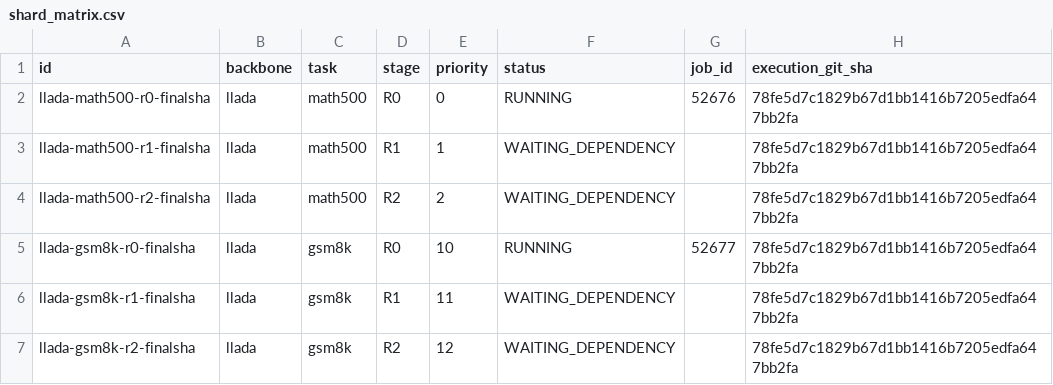
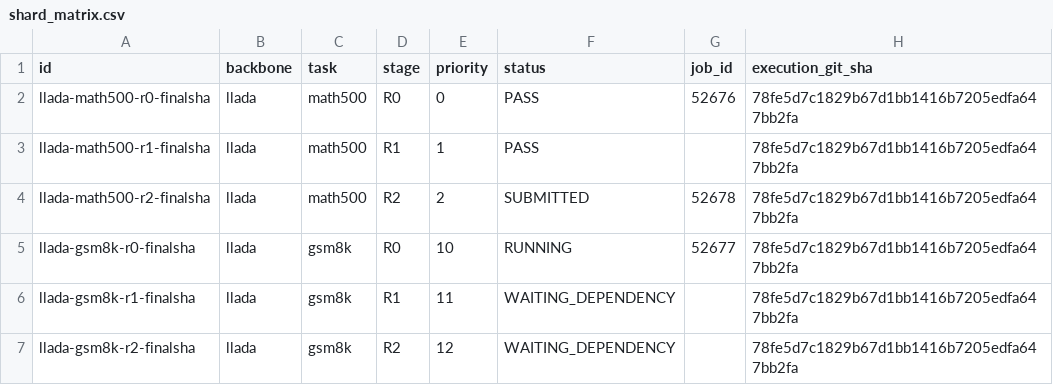
Before and after one commit to imaimonkey/repairable-state-discovery, a CSV file: status/v2r/shard_matrix.csv, drawn as a sheet.

Commit message:
Update reference-primary gate and resource status

```diff
--- a/status/v2r/shard_matrix.csv
+++ b/status/v2r/shard_matrix.csv
@@ -1,5 +1,5 @@
 id,backbone,task,stage,priority,status,job_id,execution_git_sha
-llada-math500-r0-finalsha,llada,math500,R0,0,RUNNING,52676,78fe5d7c1829b67d1bb1416b7205edfa647bb2fa
-llada-math500-r1-finalsha,llada,math500,R1,1,WAITING_DEPENDENCY,,78fe5d7c1829b67d1bb1416b7205edfa647bb2fa
-llada-math500-r2-finalsha,llada,math500,R2,2,WAITING_DEPENDENCY,,78fe5d7c1829b67d1bb1416b7205edfa647bb2fa
+llada-math500-r0-finalsha,llada,math500,R0,0,PASS,52676,78fe5d7c1829b67d1bb1416b7205edfa647bb2fa
+llada-math500-r1-finalsha,llada,math500,R1,1,PASS,,78fe5d7c1829b67d1bb1416b7205edfa647bb2fa
+llada-math500-r2-finalsha,llada,math500,R2,2,SUBMITTED,52678,78fe5d7c1829b67d1bb1416b7205edfa647bb2fa
 llada-gsm8k-r0-finalsha,llada,gsm8k,R0,10,RUNNING,52677,78fe5d7c1829b67d1bb1416b7205edfa647bb2fa
```
Also changed, not shown: 17 other files.
